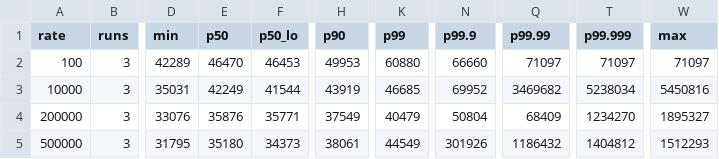
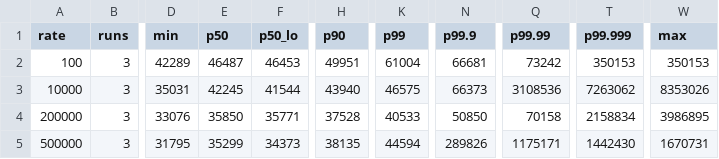
Before and after one commit to OxFEE1DEAD/spectral-hackathon-2026, a CSV file: data/plots/latency_vs_rate.csv, drawn as a sheet; only a part is shown, gaps mark what is left out; the diff covers the shown part only; the diff names each change by its address in the sheet, - before the commit and + after, or states it on an @@ line.

```diff
--- a/data/plots/latency_vs_rate.csv
+++ b/data/plots/latency_vs_rate.csv
-E2 (p50): 46470
+E2 (p50): 46487
-H2 (p90): 49953
+H2 (p90): 49951
-K2 (p99): 60880
+K2 (p99): 61004
-N2 (p99.9): 66660
+N2 (p99.9): 66681
-Q2 (p99.99): 71097
+Q2 (p99.99): 73242
-T2 (p99.999): 71097
+T2 (p99.999): 350153
-W2 (max): 71097
+W2 (max): 350153
-E3 (p50): 42249
+E3 (p50): 42245
-H3 (p90): 43919
+H3 (p90): 43940
-K3 (p99): 46685
+K3 (p99): 46575
-N3 (p99.9): 69952
+N3 (p99.9): 66373
-Q3 (p99.99): 3469682
+Q3 (p99.99): 3108536
-T3 (p99.999): 5238034
+T3 (p99.999): 7263062
-W3 (max): 5450816
+W3 (max): 8353026
-E4 (p50): 35876
+E4 (p50): 35850
-H4 (p90): 37549
+H4 (p90): 37528
-K4 (p99): 40479
+K4 (p99): 40533
-N4 (p99.9): 50804
+N4 (p99.9): 50850
-Q4 (p99.99): 68409
+Q4 (p99.99): 70158
-T4 (p99.999): 1234270
+T4 (p99.999): 2158834
-W4 (max): 1895327
+W4 (max): 3986895
-E5 (p50): 35180
+E5 (p50): 35299
-H5 (p90): 38061
+H5 (p90): 38135
-K5 (p99): 44549
+K5 (p99): 44594
-N5 (p99.9): 301926
+N5 (p99.9): 289826
-Q5 (p99.99): 1186432
+Q5 (p99.99): 1175171
-T5 (p99.999): 1404812
+T5 (p99.999): 1442430
-W5 (max): 1512293
+W5 (max): 1670731
```
Also changed, not shown: 14 edited cells elsewhere in this file, data/plots/fanout.csv, data/plots/fanout_per_receiver.csv, 47 other files.
